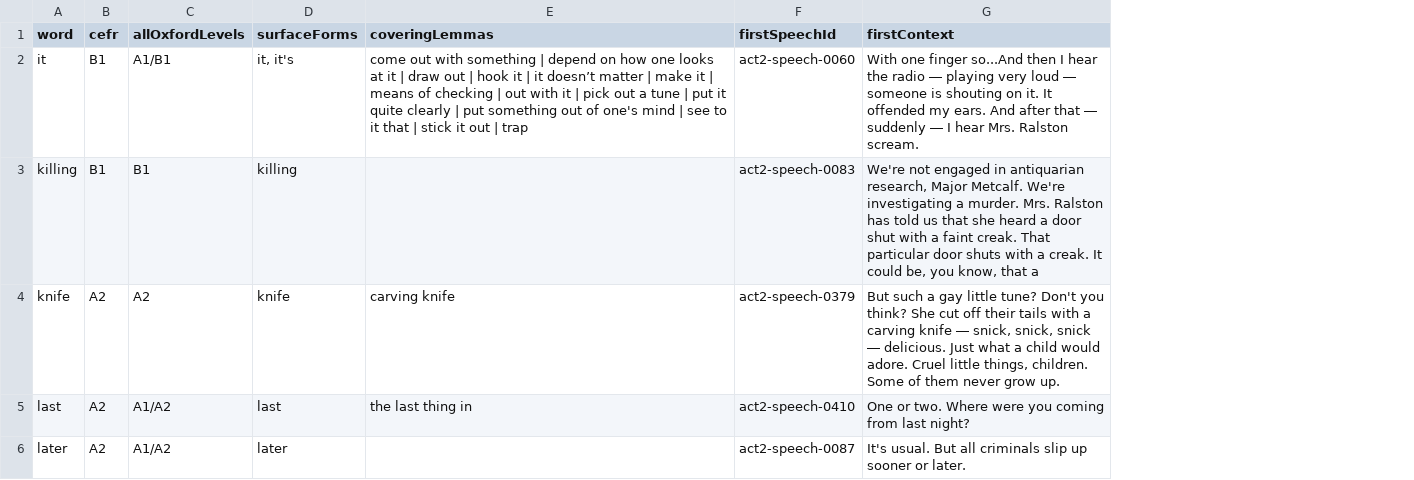
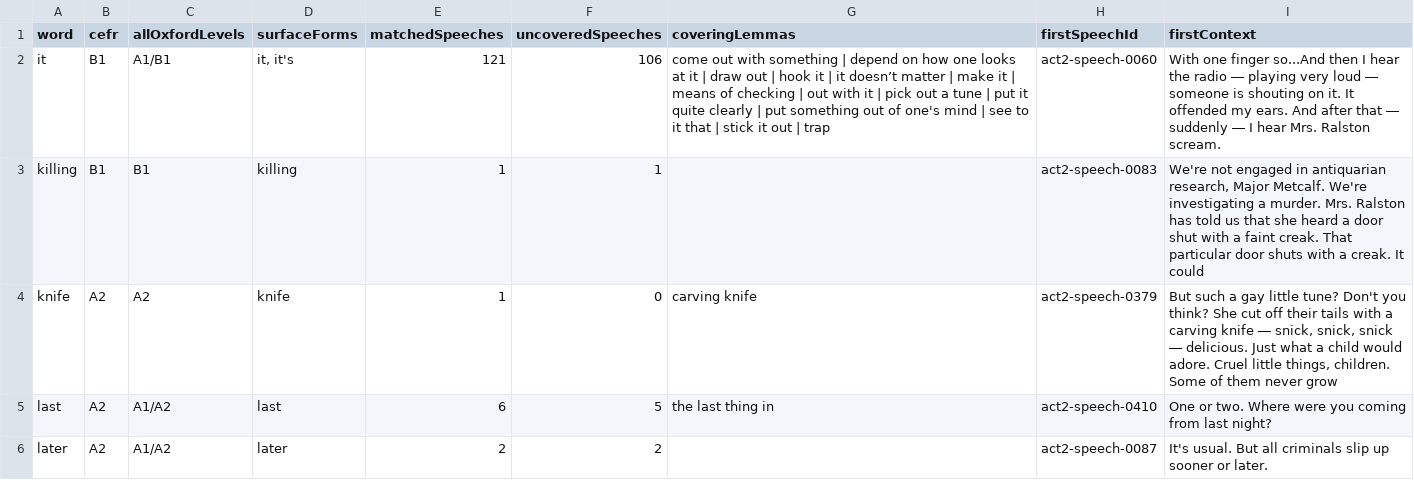
Before and after one commit to TtroFX/mousetrap-script-trainer, a TSV file: data/a2plus-back-half-integration/compact-i-m.tsv, drawn as a sheet; only a part is shown; addresses are those after the commit; the diff covers the shown part only; the diff names each change by its address in the sheet, - before the commit and + after, or states it on an @@ line.

```diff
--- a/data/a2plus-back-half-integration/compact-i-m.tsv
+++ b/data/a2plus-back-half-integration/compact-i-m.tsv
+column E (matchedSpeeches), rows 2-6: 121 | 1 | 1 | 6 | 2
+column F (uncoveredSpeeches), rows 2-6: 106 | 1 | 0 | 5 | 2
-I3 (firstContext): …It could be, you know, that a
+I3 (firstContext): …It could
-I4 (firstContext): …never grow up.
+I4 (firstContext): …never grow
```
Also changed, not shown: 2 edited cells elsewhere in this file, data/a2plus-back-half-integration/compact-a-d.tsv, data/a2plus-back-half-integration/compact-e-h.tsv, 10 other files.
